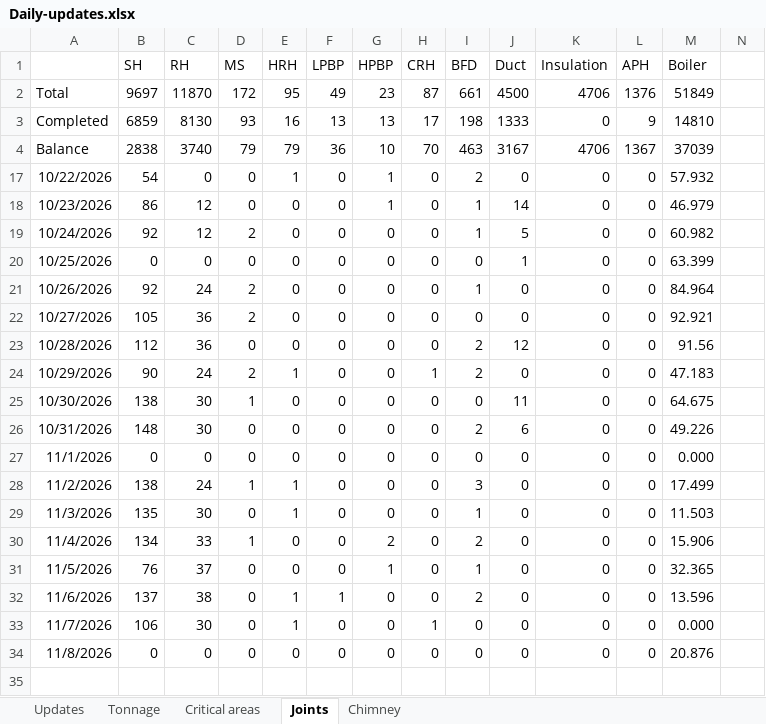
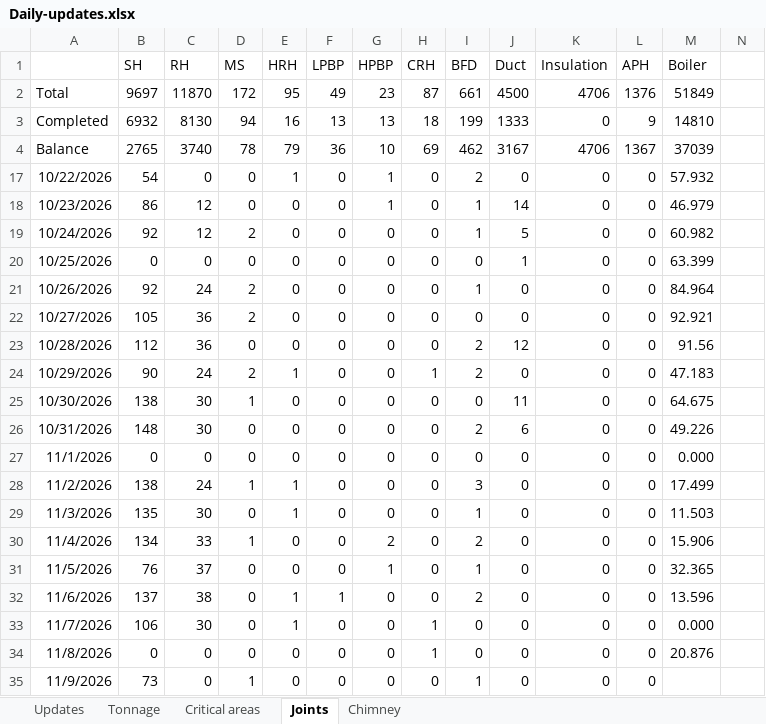
Before and after one commit to kaimal-abu/Project-Dashboard, an Excel workbook: Daily-updates.xlsx, sheet Joints, drawn as a sheet; only a part is shown; values as stored, in another font and other column widths than the file's, no borders; rows hold the shown columns only; the diff names each change by its address in the sheet, - before the commit and + after, or states it on an @@ line.

Commit message:
Add files via upload

```diff
--- a/Daily-updates.xlsx (sheet Joints)
+++ b/Daily-updates.xlsx (sheet Joints)
-B3 (SH): 6859
+B3 (SH): 6932
-D3 (MS): 93
+D3 (MS): 94
-H3 (CRH): 17
+H3 (CRH): 18
-I3 (BFD): 198
+I3 (BFD): 199
-B4 (SH): 2838
+B4 (SH): 2765
-D4 (MS): 79
+D4 (MS): 78
-H4 (CRH): 70
+H4 (CRH): 69
-I4 (BFD): 463
+I4 (BFD): 462
-H34 (CRH): 0
+H34 (CRH): 1
+row 35: 11/9/2026 | 73 | 0 | 1 | 0 | 0 | 0 | 0 | 1 | 0 | 0 | 0
```
Also changed, not shown: sheet Critical areas, sheet Updates.
